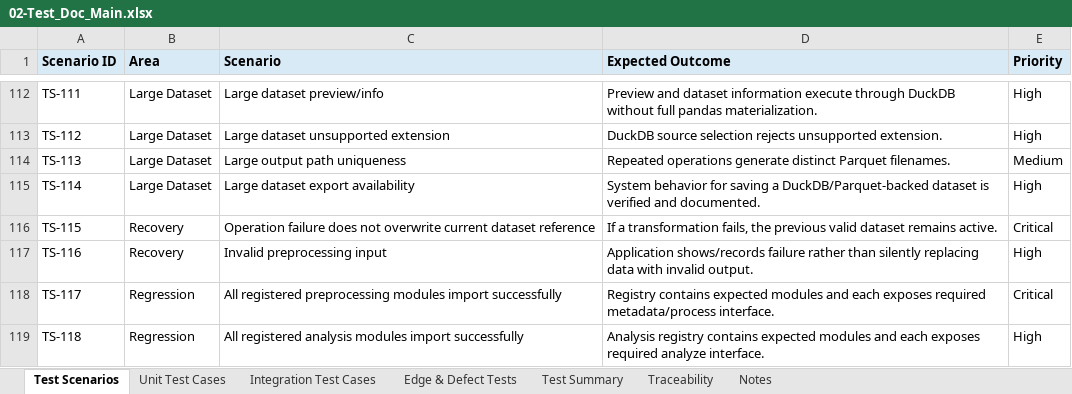
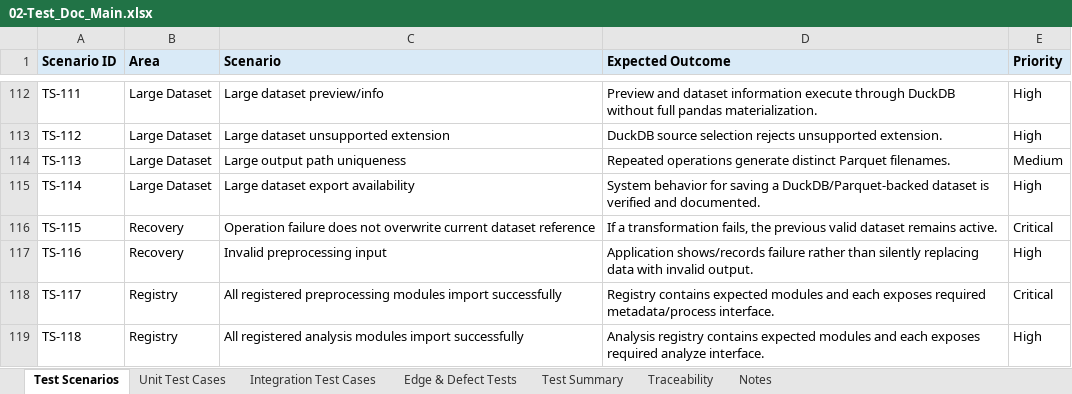
Before and after one commit to DhruvaTikhe/NoCodeDatasetPreprocessing, an Excel workbook: docs/12-Testing/02-Test_Doc_Main.xlsx, sheet Test Scenarios, drawn as a sheet; only a part is shown, gaps mark what is left out; values as stored, in another font and other column widths than the file's, no borders; the diff names each change by its address in the sheet, - before the commit and + after, or states it on an @@ line.

```diff
--- a/docs/12-Testing/02-Test_Doc_Main.xlsx (sheet Test Scenarios)
+++ b/docs/12-Testing/02-Test_Doc_Main.xlsx (sheet Test Scenarios)
-B118:B119 (Area): Regression
+B118:B119 (Area): Registry
```
Also changed, not shown: sheet Traceability, sheet Test Summary, sheet Notes.
